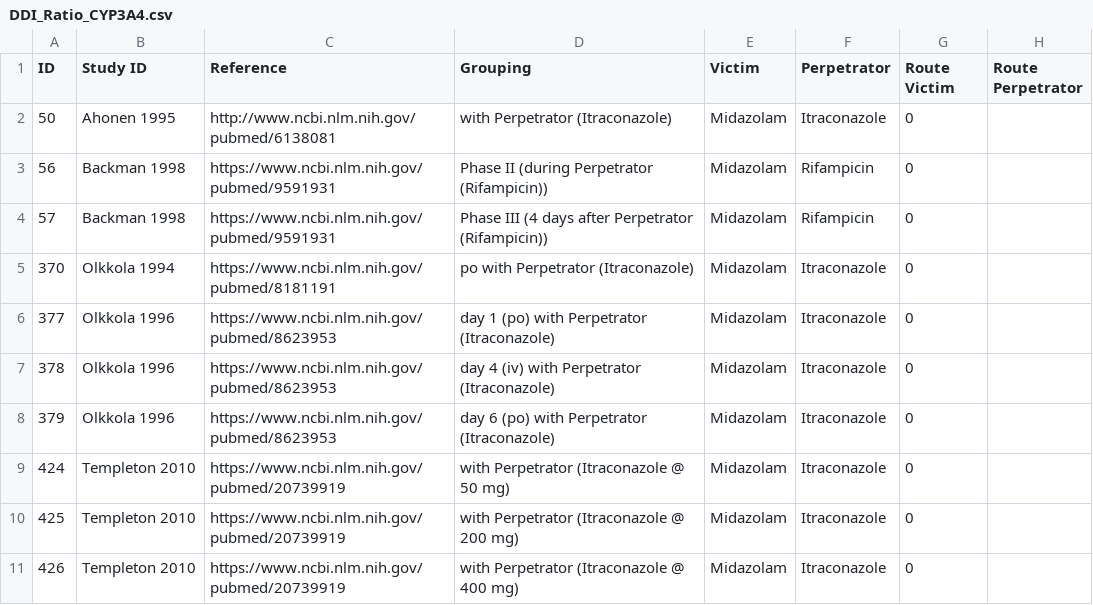
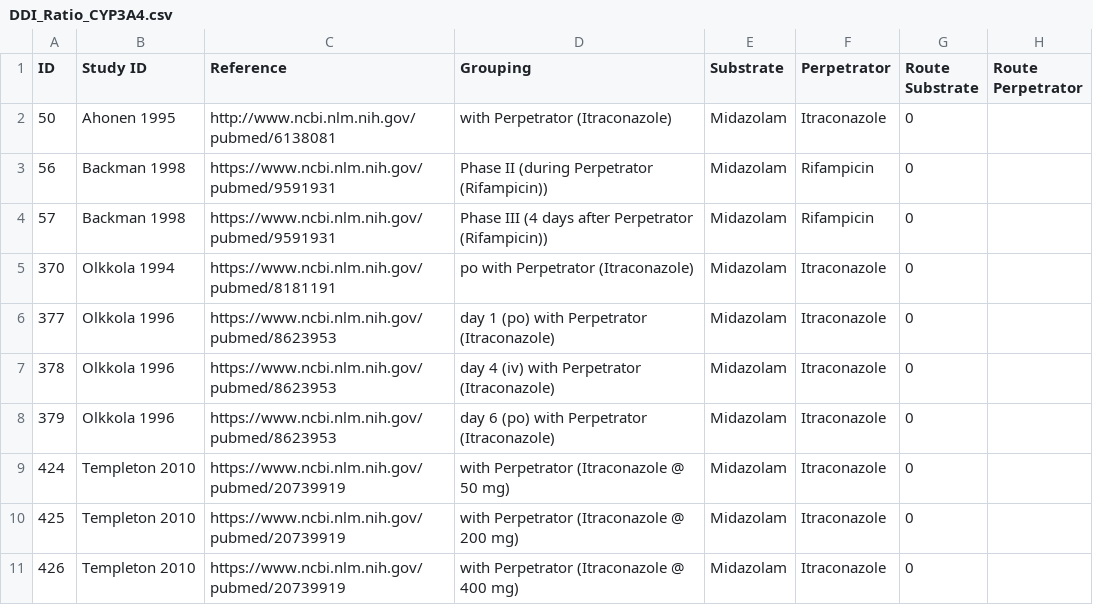
Before and after one commit to Open-Systems-Pharmacology/QualificationPlan, a CSV file: examples/advanced_01/reporting engine input/ObservedData/DDI_Ratio_CYP3A4.csv, drawn as a sheet; only a part is shown; the diff names each change by its address in the sheet, - before the commit and + after, or states it on an @@ line.

Commit message:
Fixes #150 Adjust schema and examples for PK-Ratio grouping (#152)
* artifacts

* Fixes #150 Adjust schema and examples for PK-Ratio grouping
Fixes #151 Adjust schema and examples for artifacts

* adjusted reporting engine input

```diff
--- a/examples/advanced_01/reporting engine input/ObservedData/DDI_Ratio_CYP3A4.csv
+++ b/examples/advanced_01/reporting engine input/ObservedData/DDI_Ratio_CYP3A4.csv
-E1: Victim
+E1: Substrate
-G1: Route Victim
+G1: Route Substrate
```
Also changed, not shown: examples/PKRatio/reporting engine input/ObservedData/PK-Parameter.csv, 45 other files.
